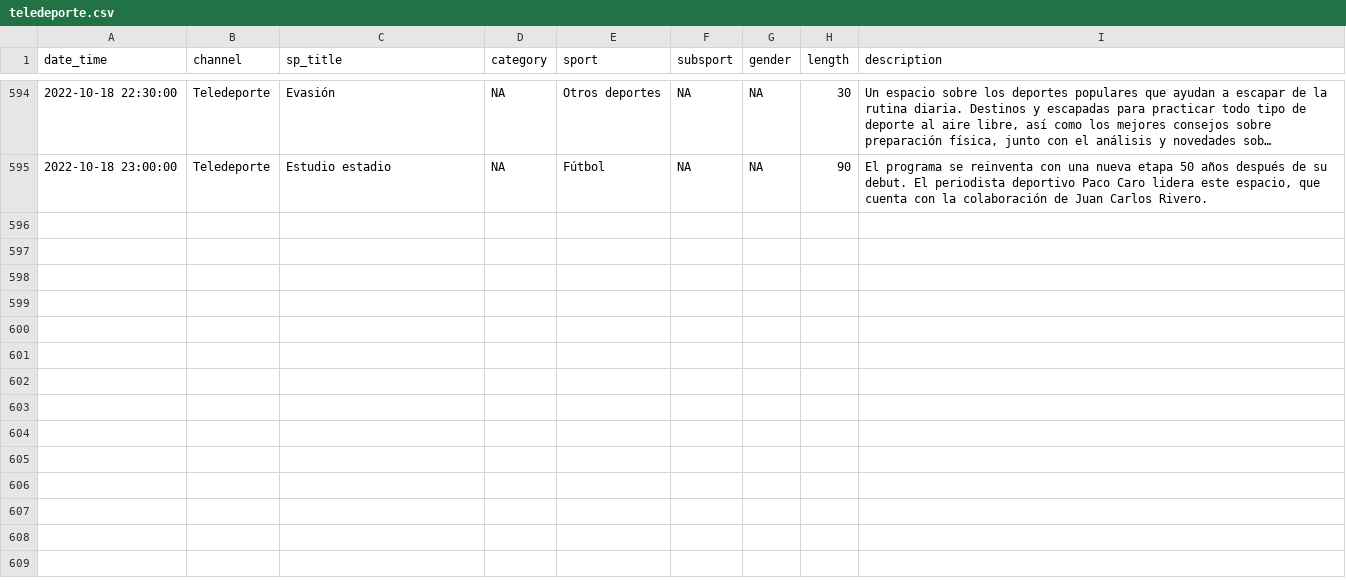
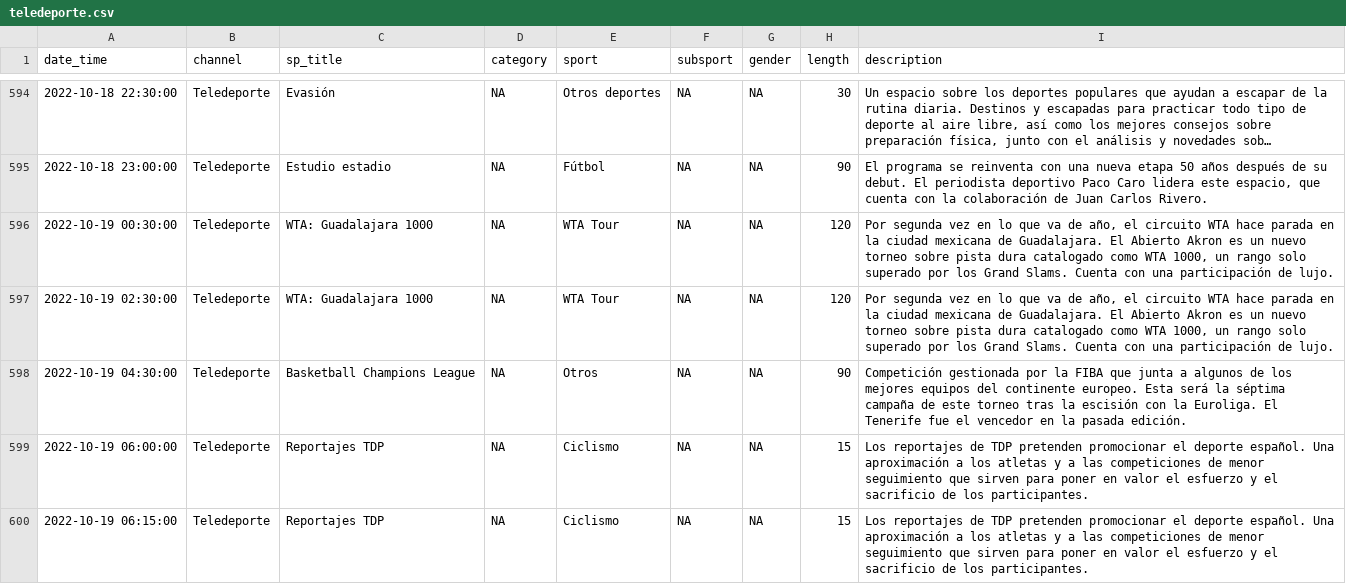
Before and after one commit to GuilleDiaz7/Automatic-Web-Scraping-of-Teledeporte, a CSV file: data/teledeporte.csv, drawn as a sheet; only a part is shown, gaps mark what is left out; long unchanged cells end in …; the diff covers the shown part only; the diff names each change by its address in the sheet, - before the commit and + after, or states it on an @@ line.

```diff
--- a/data/teledeporte.csv
+++ b/data/teledeporte.csv
+row 596: 2022-10-19 00:30:00 | Teledeporte | WTA: Guadalajara 1000 | NA | WTA Tour | NA | NA | 120 | Por segunda vez en lo que va de año, el circuito WTA hace parada en la ciudad mexicana de Guadalajara. El Abierto Akron es un nuevo torneo sobre pista dura catalogado como WTA 1000, un rango solo superado por los Grand Slams. Cuenta con una participación de lujo.
+row 597: 2022-10-19 02:30:00 | Teledeporte | WTA: Guadalajara 1000 | NA | WTA Tour | NA | NA | 120 | Por segunda vez en lo que va de año, el circuito WTA hace parada en la ciudad mexicana de Guadalajara. El Abierto Akron es un nuevo torneo sobre pista dura catalogado como WTA 1000, un rango solo superado por los Grand Slams. Cuenta con una participación de lujo.
+row 598: 2022-10-19 04:30:00 | Teledeporte | Basketball Champions League | NA | Otros | NA | NA | 90 | Competición gestionada por la FIBA que junta a algunos de los mejores equipos del continente europeo. Esta será la séptima campaña de este torneo tras la escisión con la Euroliga. El Tenerife fue el vencedor en la pasada edición.
+row 599: 2022-10-19 06:00:00 | Teledeporte | Reportajes TDP | NA | Ciclismo | NA | NA | 15 | Los reportajes de TDP pretenden promocionar el deporte español. Una aproximación a los atletas y a las competiciones de menor seguimiento que sirven para poner en valor el esfuerzo y el sacrificio de los participantes.
+row 600: 2022-10-19 06:15:00 | Teledeporte | Reportajes TDP | NA | Ciclismo | NA | NA | 15 | Los reportajes de TDP pretenden promocionar el deporte español. Una aproximación a los atletas y a las competiciones de menor seguimiento que sirven para poner en valor el esfuerzo y el sacrificio de los participantes.
```
Also changed, not shown: 14 added rows elsewhere in this file.
